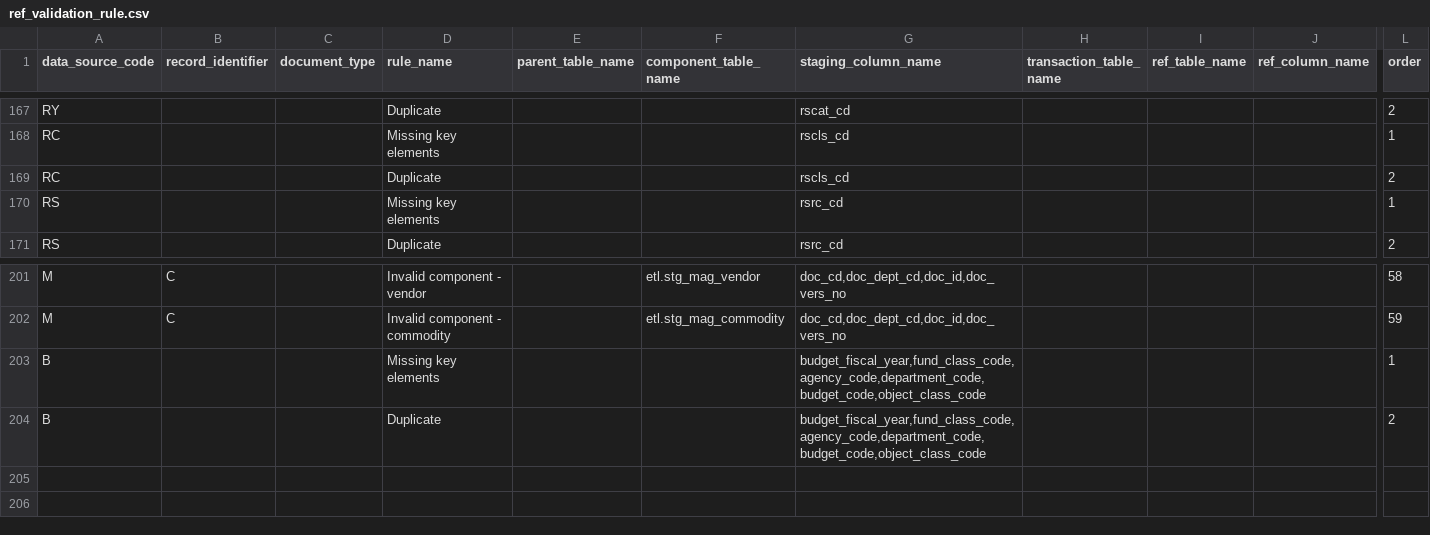
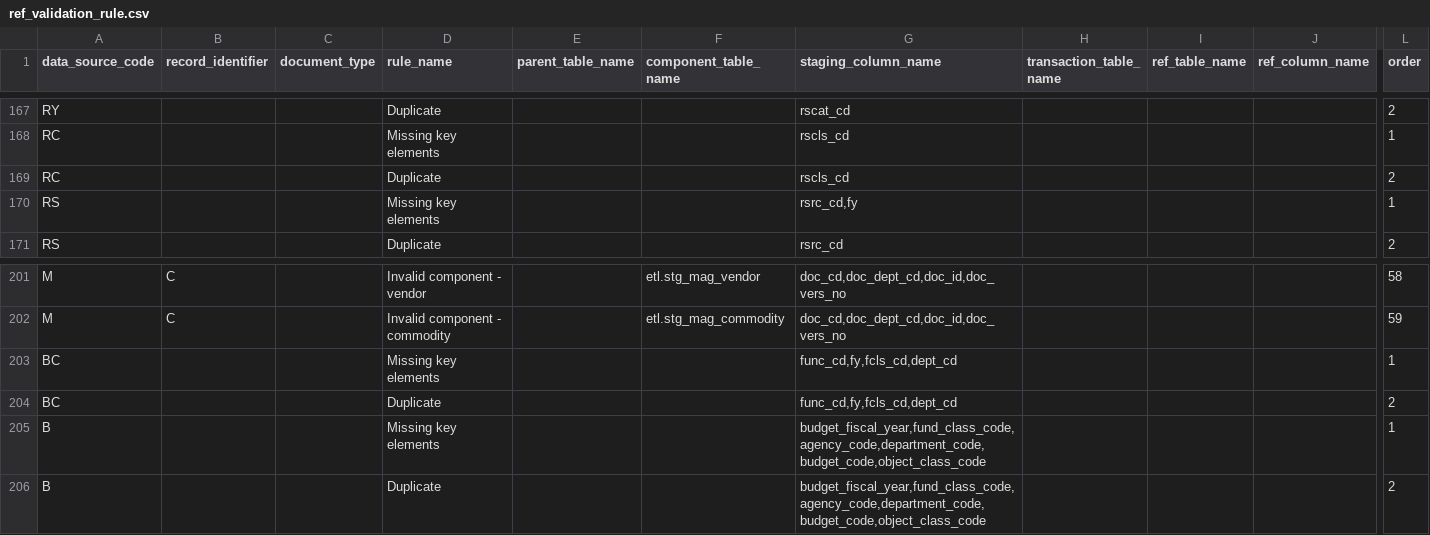
Before and after one commit to vasili4/Checkbook, a CSV file: checkbook/DB scripts/ScriptsForInitialSetUp/ref_validation_rule.csv, drawn as a sheet; only a part is shown, gaps mark what is left out; rows hold the shown columns only; the diff names each change by its address in the sheet, - before the commit and + after, or states it on an @@ line.

Commit message:
updated budget code
git-svn-id: https://omb-dashboardplatform.reisys.com:10039/NYC_Checkbook_2_0/Database@135 948744eb-f611-4f28-8820-250fb6d8f47d

Former-commit-id: bb1841a57dd7b09bea2c20553e017ae65be22a11

```diff
--- a/checkbook/DB scripts/ScriptsForInitialSetUp/ref_validation_rule.csv
+++ b/checkbook/DB scripts/ScriptsForInitialSetUp/ref_validation_rule.csv
-G170 (staging_column_name): rsrc_cd
+G170 (staging_column_name): rsrc_cd,fy
+row 203: BC |  |  | Missing key elements |  |  | func_cd,fy,fcls_cd,dept_cd |  |  |  | 1
+row 204: BC |  |  | Duplicate |  |  | func_cd,fy,fcls_cd,dept_cd |  |  |  | 2
```
